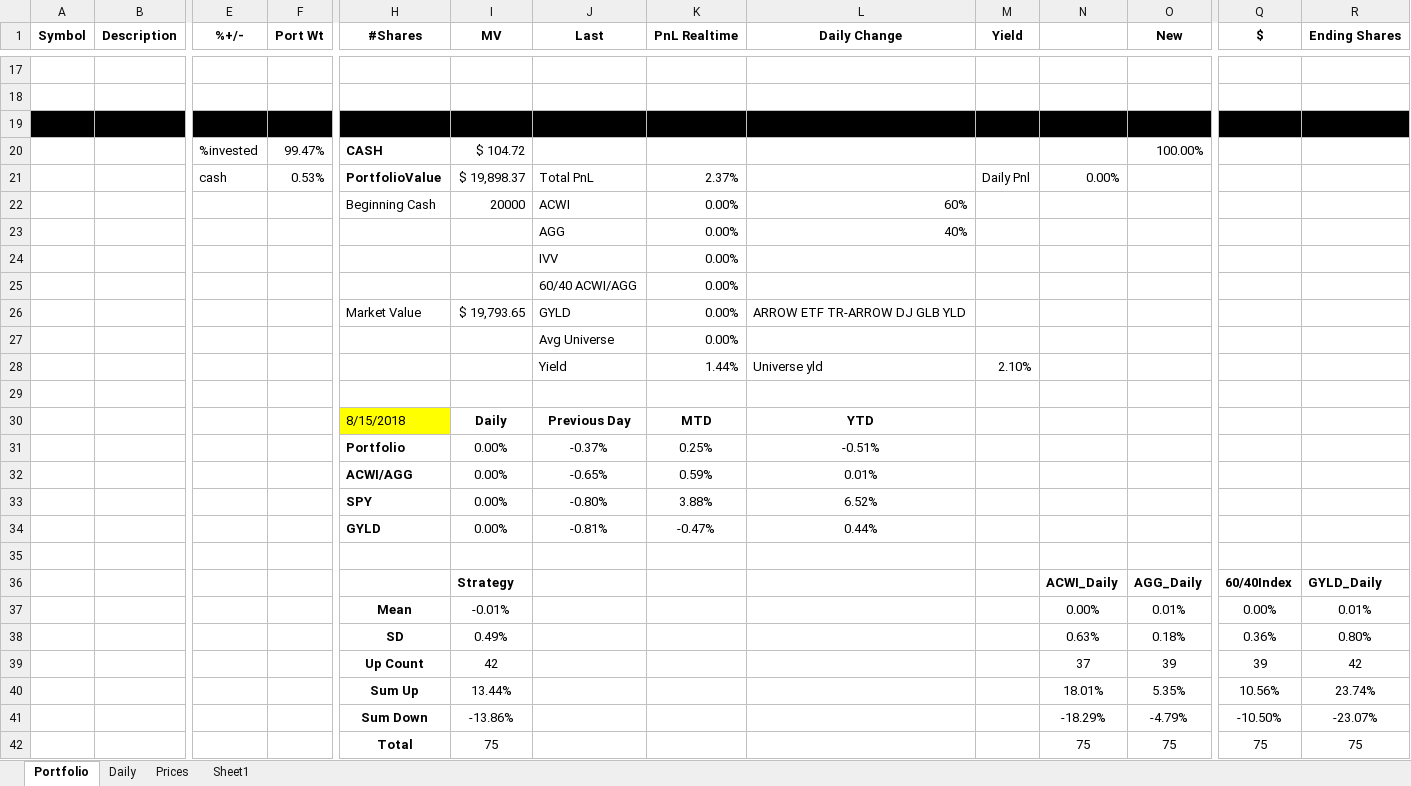
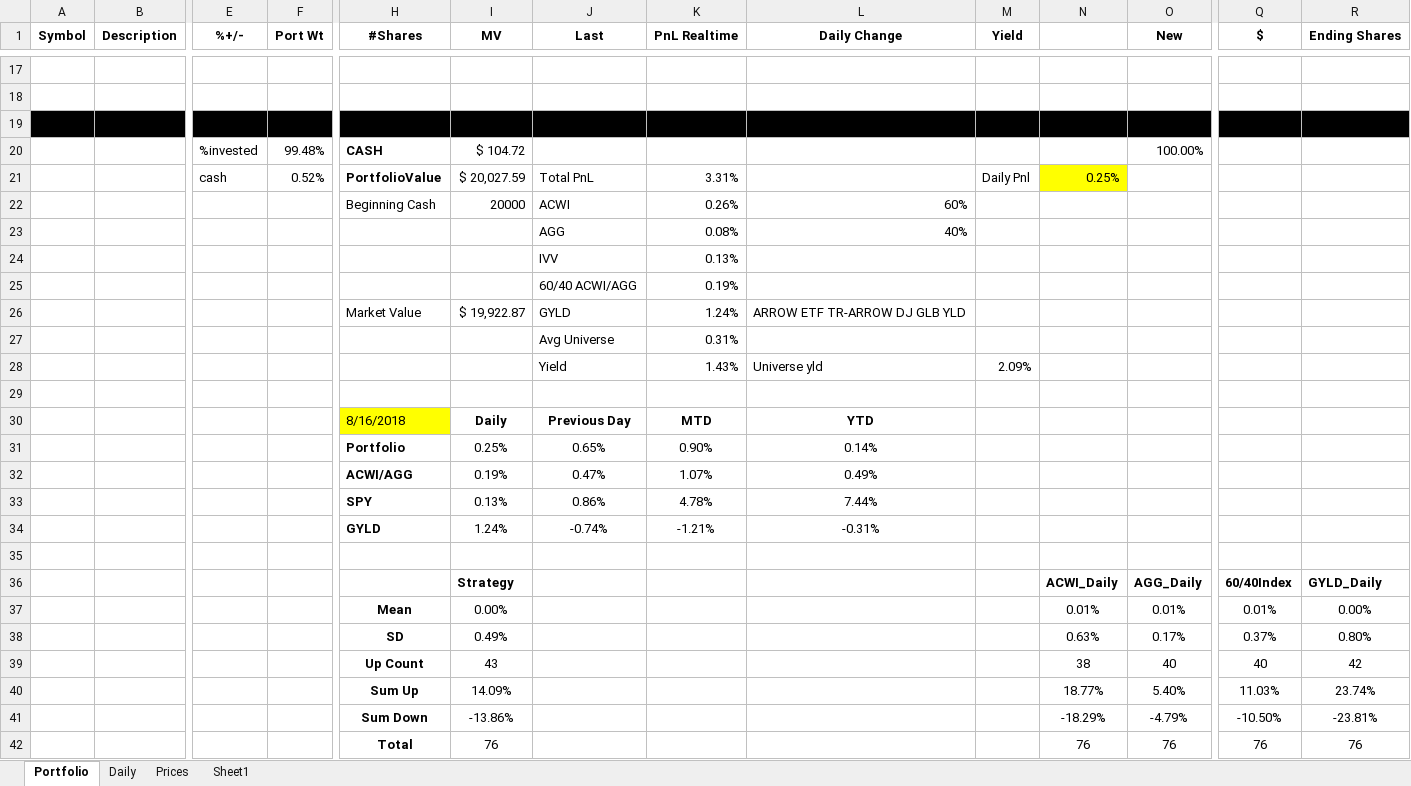
Before and after one commit to newbiecoder2017/GTAA, an Excel workbook: Portfolio.xlsx, sheet Portfolio, drawn as a sheet; only a part is shown, gaps mark what is left out; values as stored, in another font and other column widths than the file's, no borders; removed rows and columns are numbered as before the commit, all else as after; rows hold the shown columns only; the diff covers the shown part only; the diff names each change by its address in the sheet, - before the commit and + after, or states it on an @@ line.

```diff
--- a/Portfolio.xlsx (sheet Portfolio)
+++ b/Portfolio.xlsx (sheet Portfolio)
-F20 (Port Wt): 99.47%
+F20 (Port Wt): 99.48%
-row 21:  |  | cash | 0.53% | PortfolioValue | $ 19,898.37 | Total PnL | 2.37% |  | Daily Pnl | 0.00%
+row 21:  |  | cash | 0.52% | PortfolioValue | $ 20,027.59 | Total PnL | 3.31% |  | Daily Pnl | 0.25%
-K22 (PnL Realtime): 0.00%
+K22 (PnL Realtime): 0.26%
-K23 (PnL Realtime): 0.00%
+K23 (PnL Realtime): 0.08%
-K24 (PnL Realtime): 0.00%
+K24 (PnL Realtime): 0.13%
-K25 (PnL Realtime): 0.00%
+K25 (PnL Realtime): 0.19%
-I26 (MV): $ 19,793.65
+I26 (MV): $ 19,922.87
-K26 (PnL Realtime): 0.00%
+K26 (PnL Realtime): 1.24%
-K27 (PnL Realtime): 0.00%
+K27 (PnL Realtime): 0.31%
-K28 (PnL Realtime): 1.44%
+K28 (PnL Realtime): 1.43%
-M28 (Yield): 2.10%
+M28 (Yield): 2.09%
-H30 (#Shares): 8/15/2018
+H30 (#Shares): 8/16/2018
-row 31:  |  |  |  | Portfolio | 0.00% | -0.37% | 0.25% | -0.51%
-row 32:  |  |  |  | ACWI/AGG | 0.00% | -0.65% | 0.59% | 0.01%
-row 33:  |  |  |  | SPY | 0.00% | -0.80% | 3.88% | 6.52%
-row 34:  |  |  |  | GYLD | 0.00% | -0.81% | -0.47% | 0.44%
+row 31:  |  |  |  | Portfolio | 0.25% | 0.65% | 0.90% | 0.14%
+row 32:  |  |  |  | ACWI/AGG | 0.19% | 0.47% | 1.07% | 0.49%
+row 33:  |  |  |  | SPY | 0.13% | 0.86% | 4.78% | 7.44%
+row 34:  |  |  |  | GYLD | 1.24% | -0.74% | -1.21% | -0.31%
-row 37:  |  |  |  | Mean | -0.01% |  |  |  |  | 0.00% | 0.01% | 0.00% | 0.01%
+row 37:  |  |  |  | Mean | 0.00% |  |  |  |  | 0.01% | 0.01% | 0.01% | 0.00%
-O38 (New): 0.18%
+O38 (New): 0.17%
-Q38 ($): 0.36%
+Q38 ($): 0.37%
-row 39:  |  |  |  | Up Count | 42 |  |  |  |  | 37 | 39 | 39 | 42
-row 40:  |  |  |  | Sum Up | 13.44% |  |  |  |  | 18.01% | 5.35% | 10.56% | 23.74%
+row 39:  |  |  |  | Up Count | 43 |  |  |  |  | 38 | 40 | 40 | 42
+row 40:  |  |  |  | Sum Up | 14.09% |  |  |  |  | 18.77% | 5.40% | 11.03% | 23.74%
-R41 (Ending Shares): -23.07%
+R41 (Ending Shares): -23.81%
-row 42:  |  |  |  | Total | 75 |  |  |  |  | 75 | 75 | 75 | 75
+row 42:  |  |  |  | Total | 76 |  |  |  |  | 76 | 76 | 76 | 76
```
Also changed, not shown: 3 added rows, 3 removed rows and 69 edited cells elsewhere in this sheet, sheet Sheet1, sheet Daily, sheet Prices, 1 other file.
